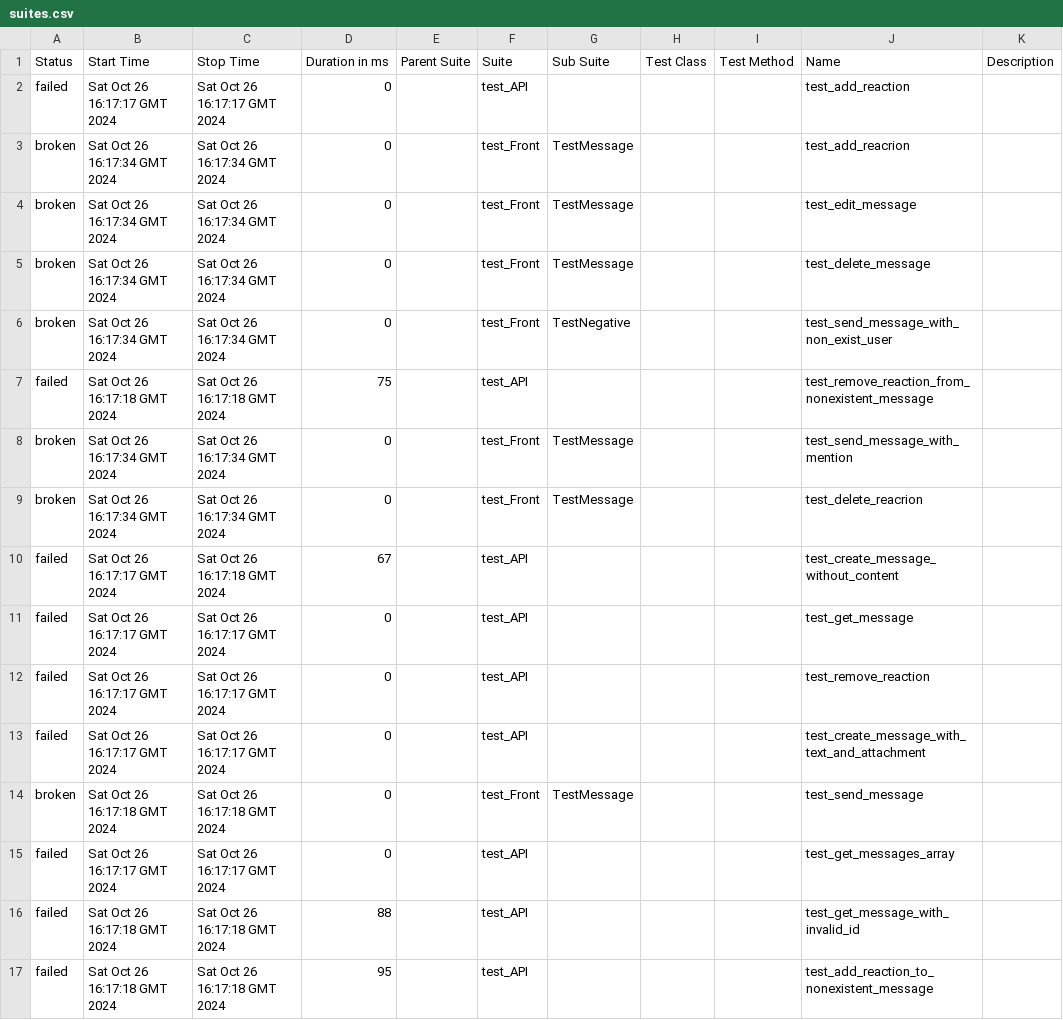
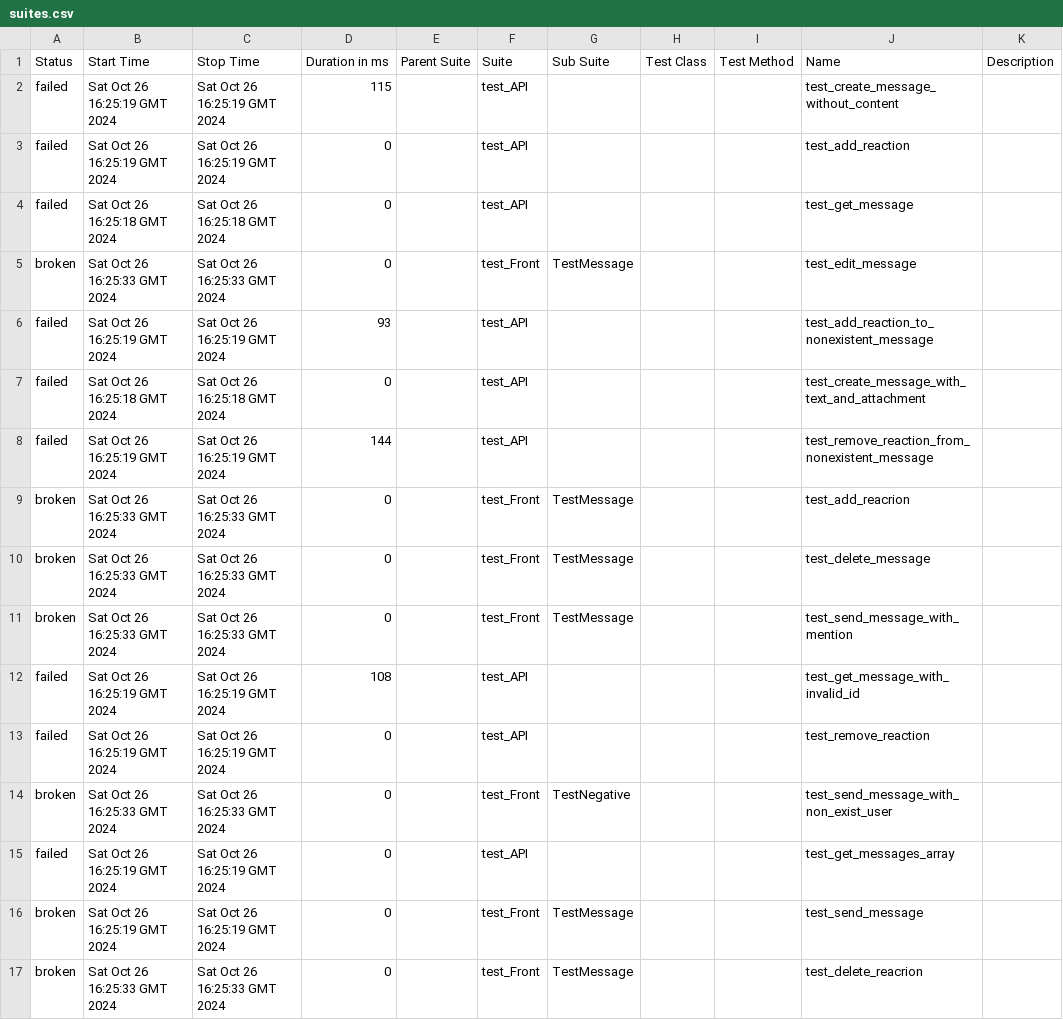
Before and after one commit to Neonila96/Disco, a CSV file: 1/data/suites.csv, drawn as a sheet.

```diff
--- a/1/data/suites.csv
+++ b/1/data/suites.csv
@@ -1,17 +1,17 @@
 "Status","Start Time","Stop Time","Duration in ms","Parent Suite","Suite","Sub Suite","Test Class","Test Method","Name","Description"
-"failed","Sat Oct 26 16:17:17 GMT 2024","Sat Oct 26 16:17:17 GMT 2024","0","","test_API","","","","test_add_reaction",""
-"broken","Sat Oct 26 16:17:34 GMT 2024","Sat Oct 26 16:17:34 GMT 2024","0","","test_Front","TestMessage","","","test_add_reacrion",""
-"broken","Sat Oct 26 16:17:34 GMT 2024","Sat Oct 26 16:17:34 GMT 2024","0","","test_Front","TestMessage","","","test_edit_message",""
-"broken","Sat Oct 26 16:17:34 GMT 2024","Sat Oct 26 16:17:34 GMT 2024","0","","test_Front","TestMessage","","","test_delete_message",""
-"broken","Sat Oct 26 16:17:34 GMT 2024","Sat Oct 26 16:17:34 GMT 2024","0","","test_Front","TestNegative","","","test_send_message_with_non_exist_user",""
-"failed","Sat Oct 26 16:17:18 GMT 2024","Sat Oct 26 16:17:18 GMT 2024","75","","test_API","","","","test_remove_reaction_from_nonexistent_message",""
-"broken","Sat Oct 26 16:17:34 GMT 2024","Sat Oct 26 16:17:34 GMT 2024","0","","test_Front","TestMessage","","","test_send_message_with_mention",""
-"broken","Sat Oct 26 16:17:34 GMT 2024","Sat Oct 26 16:17:34 GMT 2024","0","","test_Front","TestMessage","","","test_delete_reacrion",""
-"failed","Sat Oct 26 16:17:17 GMT 2024","Sat Oct 26 16:17:18 GMT 2024","67","","test_API","","","","test_create_message_without_content",""
-"failed","Sat Oct 26 16:17:17 GMT 2024","Sat Oct 26 16:17:17 GMT 2024","0","","test_API","","","","test_get_message",""
-"failed","Sat Oct 26 16:17:17 GMT 2024","Sat Oct 26 16:17:17 GMT 2024","0","","test_API","","","","test_remove_reaction",""
-"failed","Sat Oct 26 16:17:17 GMT 2024","Sat Oct 26 16:17:17 GMT 2024","0","","test_API","","","","test_create_message_with_text_and_attachment",""
-"broken","Sat Oct 26 16:17:18 GMT 2024","Sat Oct 26 16:17:18 GMT 2024","0","","test_Front","TestMessage","","","test_send_message",""
-"failed","Sat Oct 26 16:17:17 GMT 2024","Sat Oct 26 16:17:17 GMT 2024","0","","test_API","","","","test_get_messages_array",""
-"failed","Sat Oct 26 16:17:18 GMT 2024","Sat Oct 26 16:17:18 GMT 2024","88","","test_API","","","","test_get_message_with_invalid_id",""
-"failed","Sat Oct 26 16:17:18 GMT 2024","Sat Oct 26 16:17:18 GMT 2024","95","","test_API","","","","test_add_reaction_to_nonexistent_message",""
+"failed","Sat Oct 26 16:25:19 GMT 2024","Sat Oct 26 16:25:19 GMT 2024","115","","test_API","","","","test_create_message_without_content",""
+"failed","Sat Oct 26 16:25:19 GMT 2024","Sat Oct 26 16:25:19 GMT 2024","0","","test_API","","","","test_add_reaction",""
+"failed","Sat Oct 26 16:25:18 GMT 2024","Sat Oct 26 16:25:18 GMT 2024","0","","test_API","","","","test_get_message",""
+"broken","Sat Oct 26 16:25:33 GMT 2024","Sat Oct 26 16:25:33 GMT 2024","0","","test_Front","TestMessage","","","test_edit_message",""
+"failed","Sat Oct 26 16:25:19 GMT 2024","Sat Oct 26 16:25:19 GMT 2024","93","","test_API","","","","test_add_reaction_to_nonexistent_message",""
+"failed","Sat Oct 26 16:25:18 GMT 2024","Sat Oct 26 16:25:18 GMT 2024","0","","test_API","","","","test_create_message_with_text_and_attachment",""
+"failed","Sat Oct 26 16:25:19 GMT 2024","Sat Oct 26 16:25:19 GMT 2024","144","","test_API","","","","test_remove_reaction_from_nonexistent_message",""
+"broken","Sat Oct 26 16:25:33 GMT 2024","Sat Oct 26 16:25:33 GMT 2024","0","","test_Front","TestMessage","","","test_add_reacrion",""
+"broken","Sat Oct 26 16:25:33 GMT 2024","Sat Oct 26 16:25:33 GMT 2024","0","","test_Front","TestMessage","","","test_delete_message",""
+"broken","Sat Oct 26 16:25:33 GMT 2024","Sat Oct 26 16:25:33 GMT 2024","0","","test_Front","TestMessage","","","test_send_message_with_mention",""
+"failed","Sat Oct 26 16:25:19 GMT 2024","Sat Oct 26 16:25:19 GMT 2024","108","","test_API","","","","test_get_message_with_invalid_id",""
+"failed","Sat Oct 26 16:25:19 GMT 2024","Sat Oct 26 16:25:19 GMT 2024","0","","test_API","","","","test_remove_reaction",""
+"broken","Sat Oct 26 16:25:33 GMT 2024","Sat Oct 26 16:25:33 GMT 2024","0","","test_Front","TestNegative","","","test_send_message_with_non_exist_user",""
+"failed","Sat Oct 26 16:25:19 GMT 2024","Sat Oct 26 16:25:19 GMT 2024","0","","test_API","","","","test_get_messages_array",""
+"broken","Sat Oct 26 16:25:19 GMT 2024","Sat Oct 26 16:25:19 GMT 2024","0","","test_Front","TestMessage","","","test_send_message",""
+"broken","Sat Oct 26 16:25:33 GMT 2024","Sat Oct 26 16:25:33 GMT 2024","0","","test_Front","TestMessage","","","test_delete_reacrion",""
```
Also changed, not shown: 49 other files.
